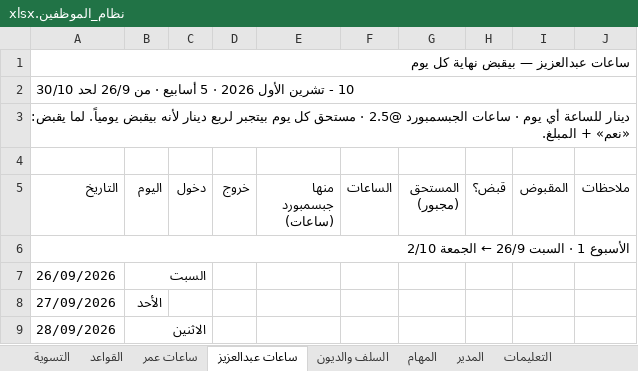
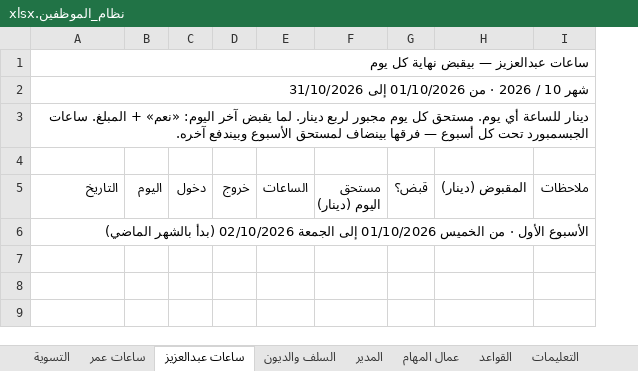
Before and after one commit to engineeringjo-dev/Fam-Bam, an Excel workbook: العون/نظام_الموظفين.xlsx, sheet ساعات عبدالعزيز, drawn as a sheet; only a part is shown; values as stored, in another font and other column widths than the file's, no cell formats; conditional formats not drawn; removed rows and columns are numbered as before the commit, all else as after; the diff covers the shown part only; the diff names each change by its address in the sheet, - before the commit and + after, or states it on an @@ line.

```diff
--- a/العون/نظام_الموظفين.xlsx (sheet ساعات عبدالعزيز)
+++ b/العون/نظام_الموظفين.xlsx (sheet ساعات عبدالعزيز)
-sheet tab: المهام
+sheet tab: عمال المهام
@@ sheet tab order changed: التسوية | ساعات عمر | ساعات عبدالعزيز | السلف والديون | المدير | عمال المهام | القواعد | التعليمات @@
-column E (منها جبسمبورد (ساعات)), empty
-column G (المستحق (مجبور)), empty
+column F (مستحق اليوم (دينار)), empty
-column I (المقبوض), empty
+column H (المقبوض (دينار)), empty
-A2 (التاريخ): 10 - تشرين الأول 2026 · 5 أسابيع · من 26/9 لحد 30/10
+A2 (التاريخ): شهر 10 / 2026 · من 01/10/2026 إلى 31/10/2026
-A3 (التاريخ): …للساعة أي يوم · ساعات الجبسمبورد @2.5 · مستحق كل يوم بيتجبر لربع دينار لأنه بيقبض يومياً. لما يقبض: «نعم» + المبلغ.
+A3 (التاريخ): …للساعة أي يوم. مستحق كل يوم مجبور لربع دينار. لما يقبض آخر اليوم: «نعم» + المبلغ. ساعات الجبسمبورد تحت كل أسبوع — فرقها بينضاف لمستحق الأسبوع وبيندفع آخره.
-A6 (التاريخ): الأسبوع 1 · السبت 26/9 ← الجمعة 2/10
+A6 (التاريخ): الأسبوع الأول · من الخميس 01/10/2026 إلى الجمعة 02/10/2026 (بدأ بالشهر الماضي)
-row 7: 26/09/2026 | السبت
+row 7: (empty)
-row 8: 27/09/2026 | الأحد
+row 8: (empty)
-row 9: 28/09/2026 | الاثنين
+row 9: (empty)
```
Also changed, not shown: 19 added rows, 4 removed rows and 13 edited cells elsewhere in this sheet, sheet التسوية, sheet ساعات عمر, sheet المدير, sheet السلف والديون, sheet القواعد, sheet التعليمات, cell formats, formulas that keep their value, 2 other files.
